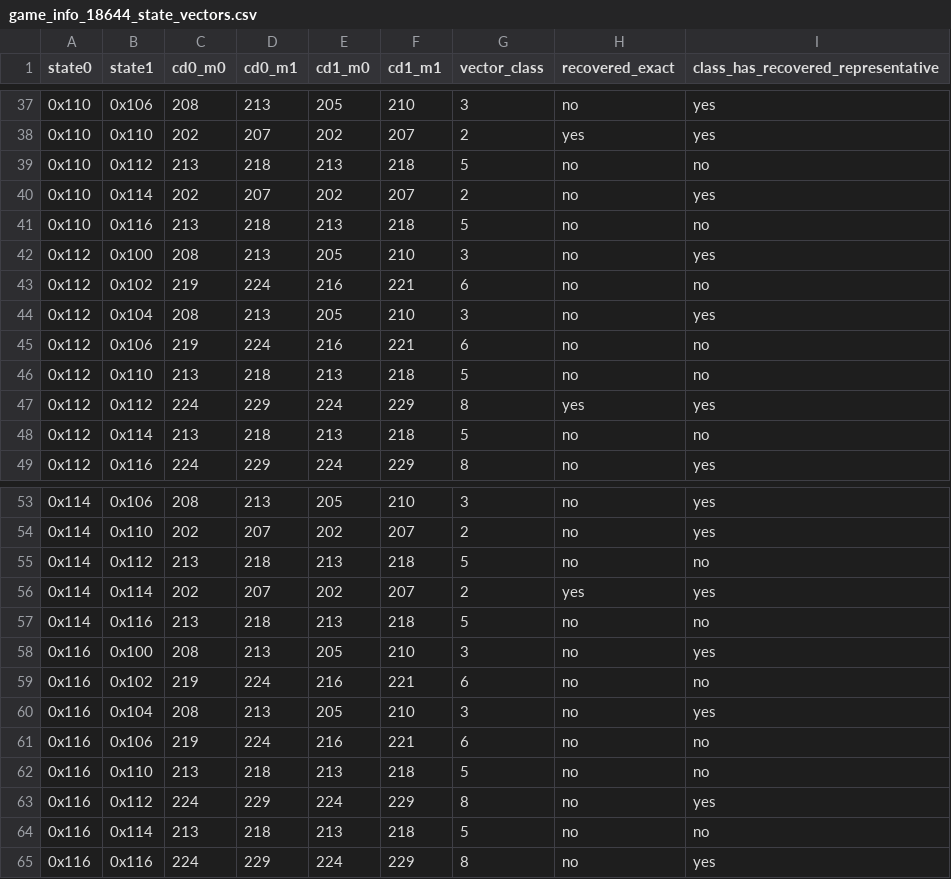
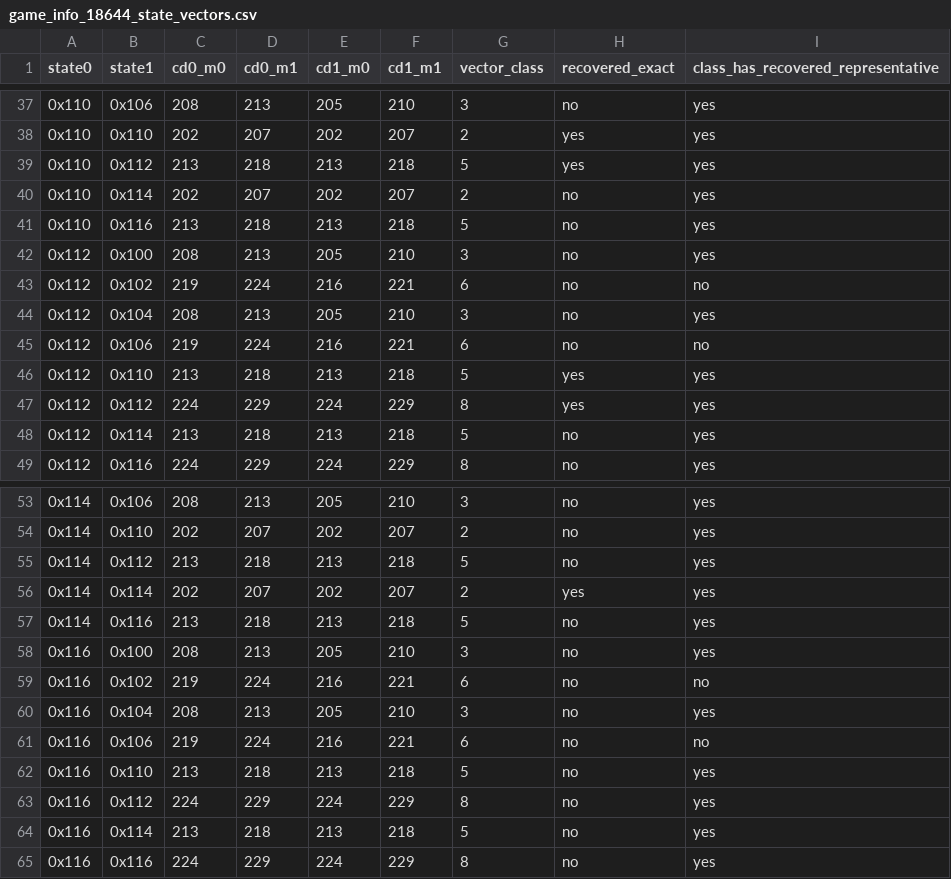
Before and after one commit to biggestsonicfan/vf2-decomp, a CSV file: decomp/i960/game_info_18644_state_vectors.csv, drawn as a sheet; only a part is shown, gaps mark what is left out.

Commit message:
analysis: mark class5 representative recovered

```diff
--- a/decomp/i960/game_info_18644_state_vectors.csv
+++ b/decomp/i960/game_info_18644_state_vectors.csv
@@ -38,5 +38,5 @@ state0,state1,cd0_m0,cd0_m1,cd1_m0,cd1_m1,vector_class,recovered_exact,class_has
 0x110,0x110,202,207,202,207,2,yes,yes
-0x110,0x112,213,218,213,218,5,no,no
+0x110,0x112,213,218,213,218,5,yes,yes
 0x110,0x114,202,207,202,207,2,no,yes
-0x110,0x116,213,218,213,218,5,no,no
+0x110,0x116,213,218,213,218,5,no,yes
 0x112,0x100,208,213,205,210,3,no,yes
@@ -45,5 +45,5 @@ state0,state1,cd0_m0,cd0_m1,cd1_m0,cd1_m1,vector_class,recovered_exact,class_has
 0x112,0x106,219,224,216,221,6,no,no
-0x112,0x110,213,218,213,218,5,no,no
+0x112,0x110,213,218,213,218,5,yes,yes
 0x112,0x112,224,229,224,229,8,yes,yes
-0x112,0x114,213,218,213,218,5,no,no
+0x112,0x114,213,218,213,218,5,no,yes
 0x112,0x116,224,229,224,229,8,no,yes
@@ -54,5 +54,5 @@ state0,state1,cd0_m0,cd0_m1,cd1_m0,cd1_m1,vector_class,recovered_exact,class_has
 0x114,0x110,202,207,202,207,2,no,yes
-0x114,0x112,213,218,213,218,5,no,no
+0x114,0x112,213,218,213,218,5,no,yes
 0x114,0x114,202,207,202,207,2,yes,yes
-0x114,0x116,213,218,213,218,5,no,no
+0x114,0x116,213,218,213,218,5,no,yes
 0x116,0x100,208,213,205,210,3,no,yes
@@ -61,5 +61,5 @@ state0,state1,cd0_m0,cd0_m1,cd1_m0,cd1_m1,vector_class,recovered_exact,class_has
 0x116,0x106,219,224,216,221,6,no,no
-0x116,0x110,213,218,213,218,5,no,no
+0x116,0x110,213,218,213,218,5,no,yes
 0x116,0x112,224,229,224,229,8,no,yes
-0x116,0x114,213,218,213,218,5,no,no
+0x116,0x114,213,218,213,218,5,no,yes
 0x116,0x116,224,229,224,229,8,no,yes
```
